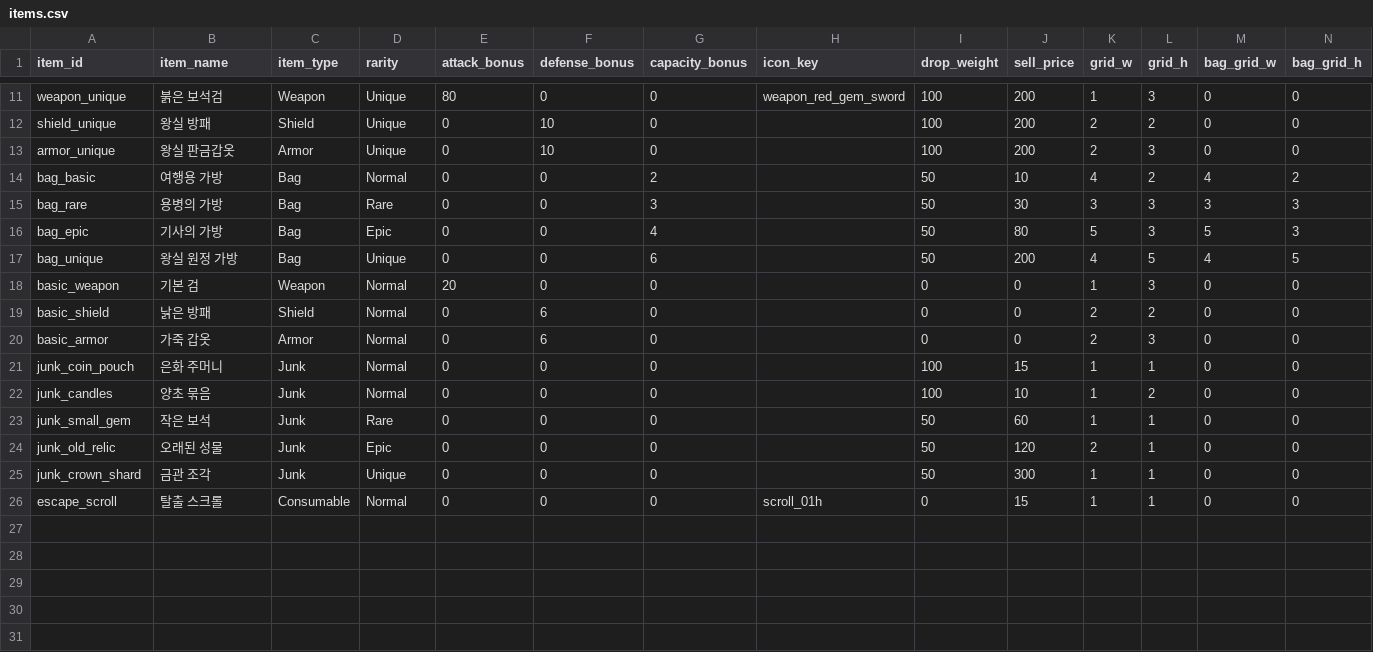
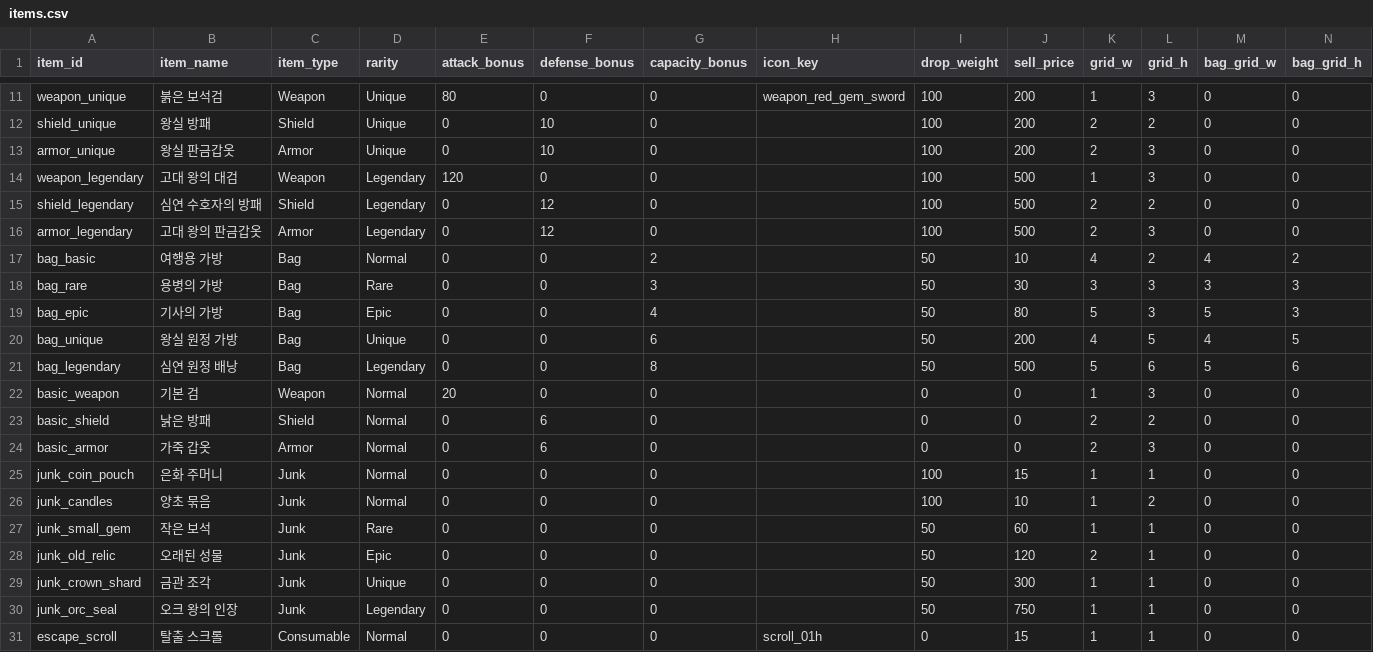
Before and after one commit to mun0520j-alt/dungeon-extraction, a CSV file: Assets/Resources/Data/items.csv, drawn as a sheet; only a part is shown, gaps mark what is left out.

Commit message:
feat(loot): add Legendary items and rarity fallback

```diff
--- a/Assets/Resources/Data/items.csv
+++ b/Assets/Resources/Data/items.csv
@@ -13,2 +13,5 @@ shield_unique,왕실 방패,Shield,Unique,0,10,0,,100,200,2,2,0,0
 armor_unique,왕실 판금갑옷,Armor,Unique,0,10,0,,100,200,2,3,0,0
+weapon_legendary,고대 왕의 대검,Weapon,Legendary,120,0,0,,100,500,1,3,0,0
+shield_legendary,심연 수호자의 방패,Shield,Legendary,0,12,0,,100,500,2,2,0,0
+armor_legendary,고대 왕의 판금갑옷,Armor,Legendary,0,12,0,,100,500,2,3,0,0
 bag_basic,여행용 가방,Bag,Normal,0,0,2,,50,10,4,2,4,2
@@ -17,2 +20,3 @@ bag_epic,기사의 가방,Bag,Epic,0,0,4,,50,80,5,3,5,3
 bag_unique,왕실 원정 가방,Bag,Unique,0,0,6,,50,200,4,5,4,5
+bag_legendary,심연 원정 배낭,Bag,Legendary,0,0,8,,50,500,5,6,5,6
 basic_weapon,기본 검,Weapon,Normal,20,0,0,,0,0,1,3,0,0
@@ -25,2 +29,3 @@ junk_old_relic,오래된 성물,Junk,Epic,0,0,0,,50,120,2,1,0,0
 junk_crown_shard,금관 조각,Junk,Unique,0,0,0,,50,300,1,1,0,0
+junk_orc_seal,오크 왕의 인장,Junk,Legendary,0,0,0,,50,750,1,1,0,0
 escape_scroll,탈출 스크롤,Consumable,Normal,0,0,0,scroll_01h,0,15,1,1,0,0
```
Also changed, not shown: 5 other files.
